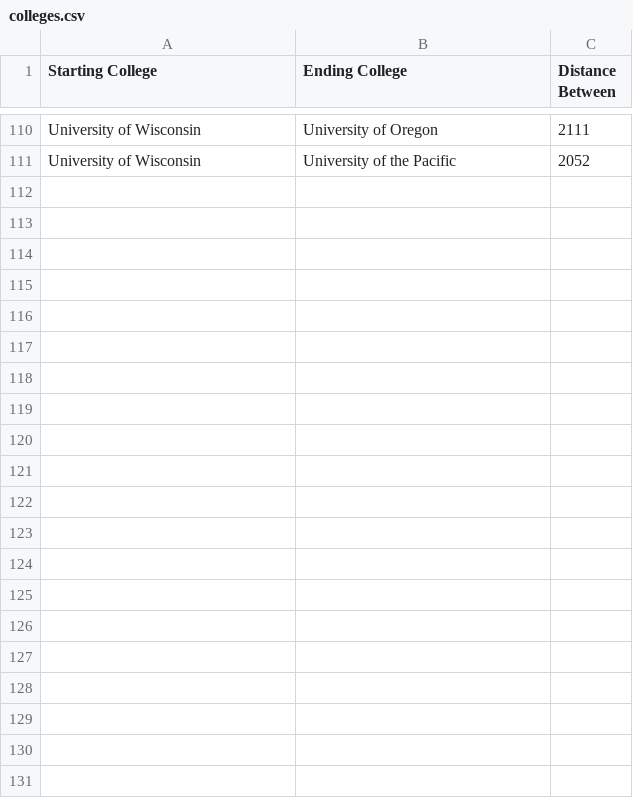
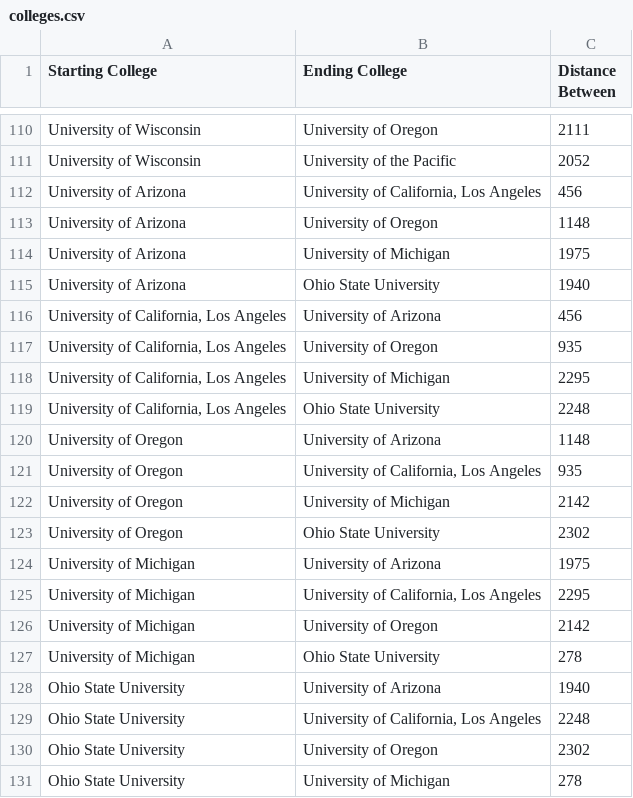
Before and after one commit to Ryoung04/College-Touring-Group-B, a CSV file: CollegeCampusesProject2/data/colleges.csv, drawn as a sheet; only a part is shown, gaps mark what is left out; the diff names each change by its address in the sheet, - before the commit and + after, or states it on an @@ line.

Commit message:
FINISHED PROJECT, please test

```diff
--- a/CollegeCampusesProject2/data/colleges.csv
+++ b/CollegeCampusesProject2/data/colleges.csv
+row 112: University of Arizona | University of California, Los Angeles | 456
+row 113: University of Arizona | University of Oregon | 1148
+row 114: University of Arizona | University of Michigan | 1975
+row 115: University of Arizona | Ohio State University | 1940
+row 116: University of California, Los Angeles | University of Arizona | 456
+row 117: University of California, Los Angeles | University of Oregon | 935
+row 118: University of California, Los Angeles | University of Michigan | 2295
+row 119: University of California, Los Angeles | Ohio State University | 2248
+row 120: University of Oregon | University of Arizona | 1148
+row 121: University of Oregon | University of California, Los Angeles | 935
+row 122: University of Oregon | University of Michigan | 2142
+row 123: University of Oregon | Ohio State University | 2302
+row 124: University of Michigan | University of Arizona | 1975
+row 125: University of Michigan | University of California, Los Angeles | 2295
+row 126: University of Michigan | University of Oregon | 2142
+row 127: University of Michigan | Ohio State University | 278
+row 128: Ohio State University | University of Arizona | 1940
+row 129: Ohio State University | University of California, Los Angeles | 2248
+row 130: Ohio State University | University of Oregon | 2302
+row 131: Ohio State University | University of Michigan | 278
```
Also changed, not shown: CollegeCampusesProject2/data/souvenirs.csv, 17 other files.
